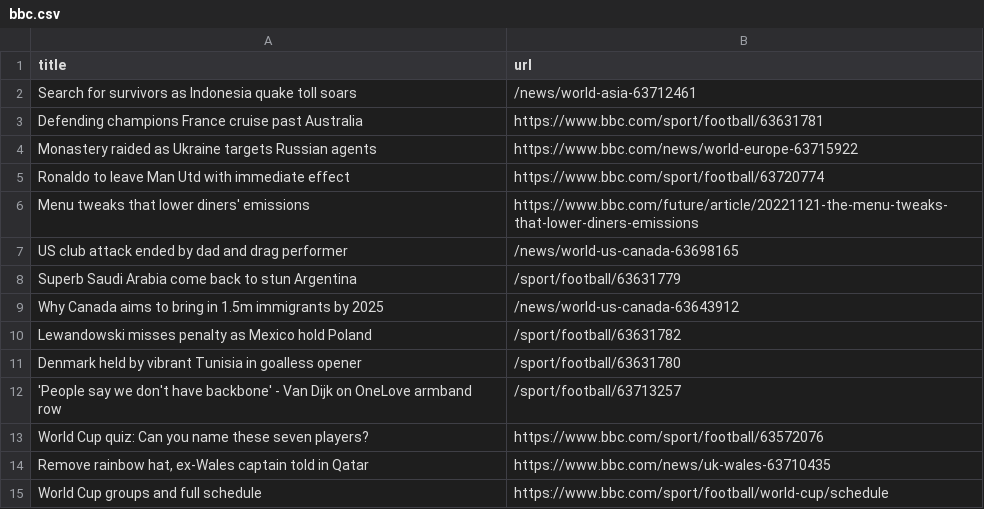
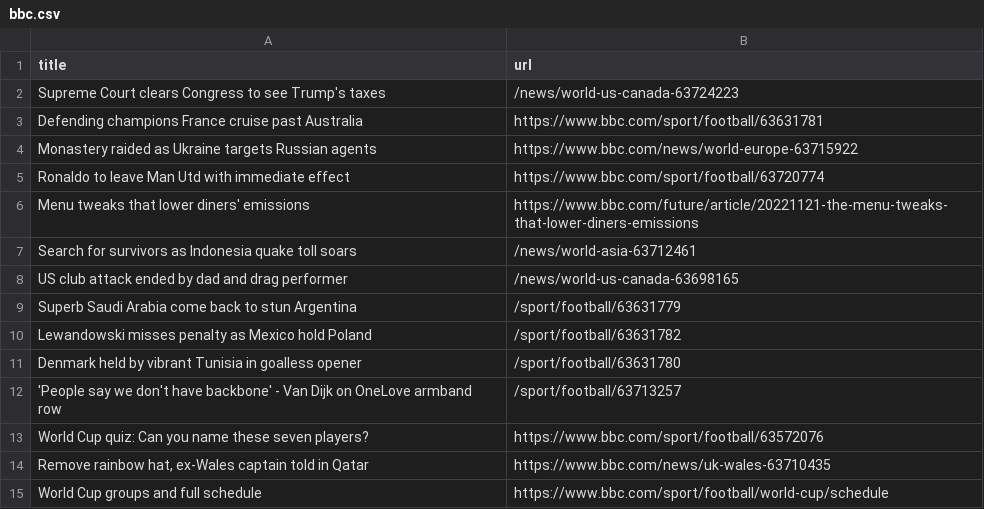
Before and after one commit to stanleydai/automatic-scraper, a CSV file: bbc.csv, drawn as a sheet; only a part is shown.

```diff
--- a/bbc.csv
+++ b/bbc.csv
@@ -1,3 +1,3 @@
 title,url
-Search for survivors as Indonesia quake toll soars,/news/world-asia-63712461
+Supreme Court clears Congress to see Trump's taxes,/news/world-us-canada-63724223
 Defending champions France cruise past Australia,https://www.bbc.com/sport/football/63631781
@@ -6,5 +6,5 @@ Ronaldo to leave Man Utd with immediate effect,https://www.bbc.com/sport/footbal
 Menu tweaks that lower diners' emissions,https://www.bbc.com/future/article/20221121-the-menu-tweaks-that-lower-diners-emissions
+Search for survivors as Indonesia quake toll soars,/news/world-asia-63712461
 US club attack ended by dad and drag performer,/news/world-us-canada-63698165
 Superb Saudi Arabia come back to stun Argentina,/sport/football/63631779
-Why Canada aims to bring in 1.5m immigrants by 2025,/news/world-us-canada-63643912
 Lewandowski misses penalty as Mexico hold Poland,/sport/football/63631782
```
